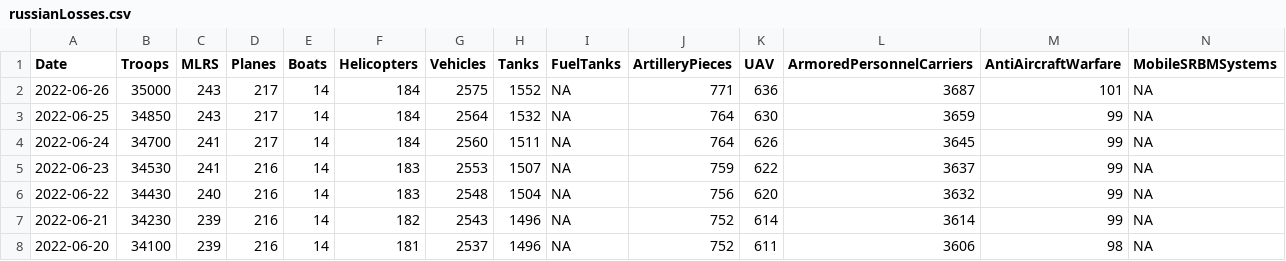
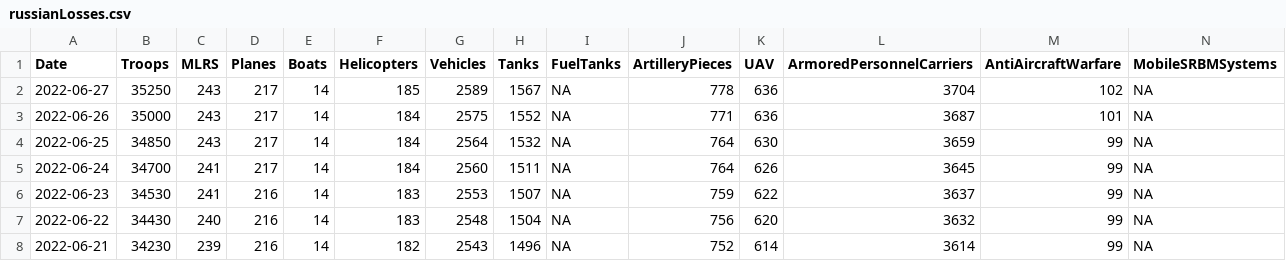
Before and after one commit to QuelTizioLi/WarData, a CSV file: data/russianLosses.csv, drawn as a sheet; only a part is shown; the shorter side is filled out with more unchanged rows; rows hold the shown columns only; the diff names each change by its address in the sheet, - before the commit and + after, or states it on an @@ line.

```diff
--- a/data/russianLosses.csv
+++ b/data/russianLosses.csv
+row 2: 2022-06-27 | 35250 | 243 | 217 | 14 | 185 | 2589 | 1567 | NA | 778 | 636 | 3704 | 102 | NA
```
